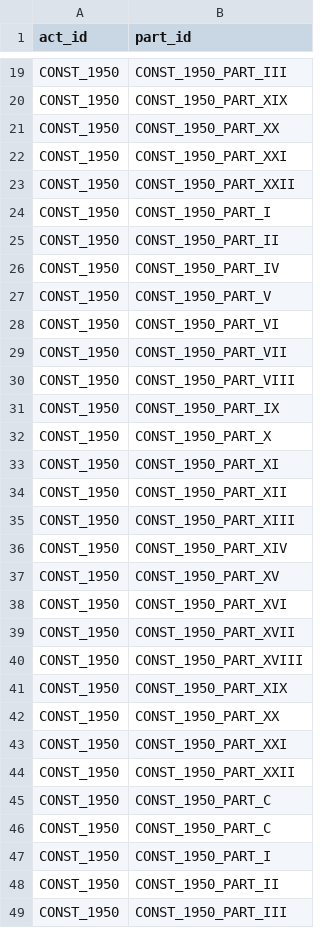
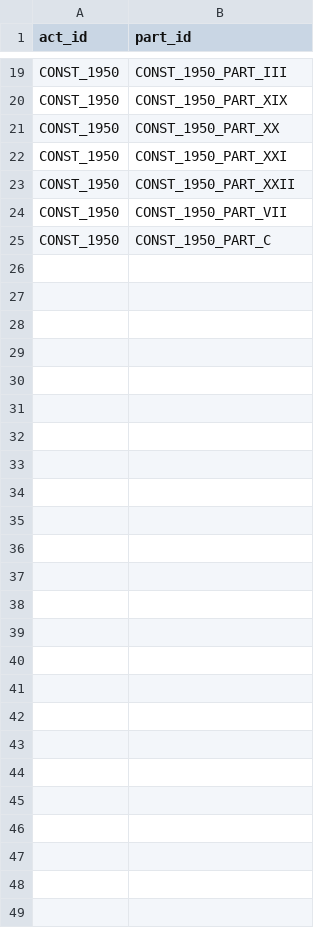
Before and after one commit to AtharvTrivedi21/LegalRAG-KnowledgeGraph, a CSV file: phase1_output_v2/act_part.csv, drawn as a sheet; only a part is shown, gaps mark what is left out; the diff names each change by its address in the sheet, - before the commit and + after, or states it on an @@ line.

```diff
--- a/phase1_output_v2/act_part.csv
+++ b/phase1_output_v2/act_part.csv
-row 24: CONST_1950 | CONST_1950_PART_I
-row 25: CONST_1950 | CONST_1950_PART_II
-row 26: CONST_1950 | CONST_1950_PART_IV
-row 27: CONST_1950 | CONST_1950_PART_V
-row 28: CONST_1950 | CONST_1950_PART_VI
-row 30: CONST_1950 | CONST_1950_PART_VIII
-row 31: CONST_1950 | CONST_1950_PART_IX
-row 32: CONST_1950 | CONST_1950_PART_X
-row 33: CONST_1950 | CONST_1950_PART_XI
-row 34: CONST_1950 | CONST_1950_PART_XII
-row 35: CONST_1950 | CONST_1950_PART_XIII
-row 36: CONST_1950 | CONST_1950_PART_XIV
-row 37: CONST_1950 | CONST_1950_PART_XV
-row 38: CONST_1950 | CONST_1950_PART_XVI
-row 39: CONST_1950 | CONST_1950_PART_XVII
-row 40: CONST_1950 | CONST_1950_PART_XVIII
-row 41: CONST_1950 | CONST_1950_PART_XIX
-row 42: CONST_1950 | CONST_1950_PART_XX
-row 43: CONST_1950 | CONST_1950_PART_XXI
-row 44: CONST_1950 | CONST_1950_PART_XXII
-row 46: CONST_1950 | CONST_1950_PART_C
-row 47: CONST_1950 | CONST_1950_PART_I
-row 48: CONST_1950 | CONST_1950_PART_II
-row 49: CONST_1950 | CONST_1950_PART_III
```
Also changed, not shown: phase1_output_v2/chapters.csv, 6 other files.
